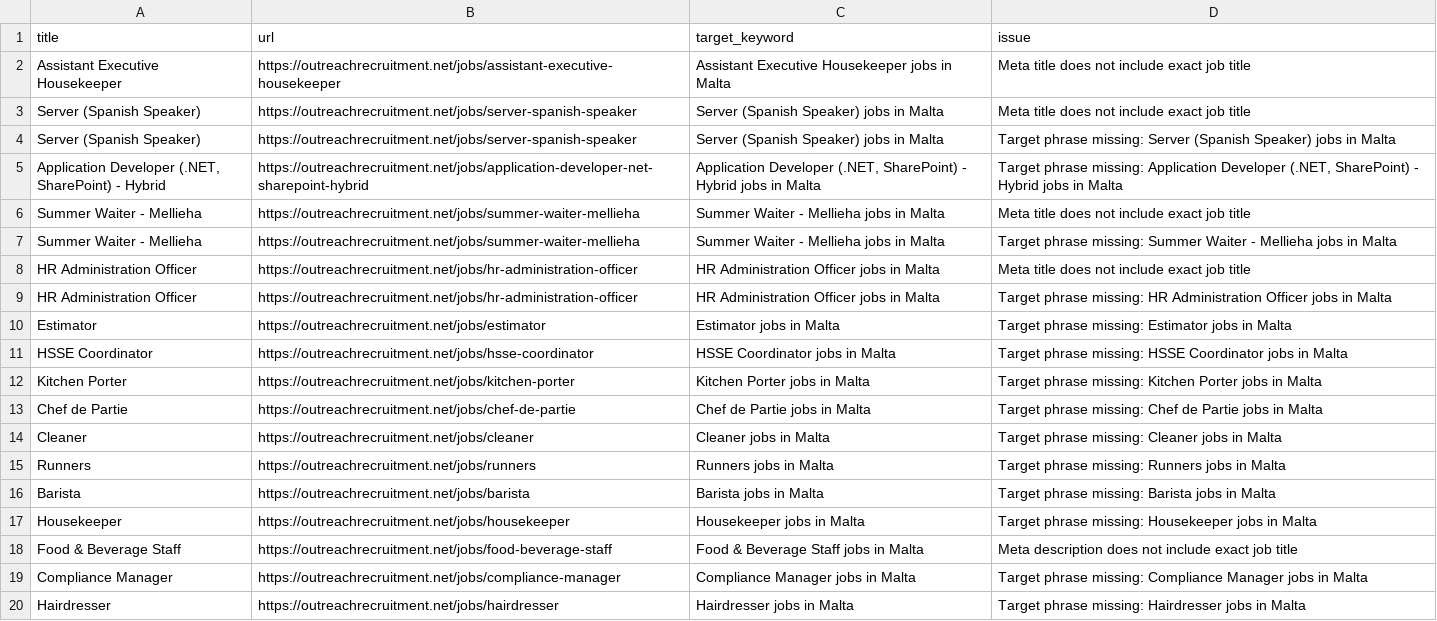
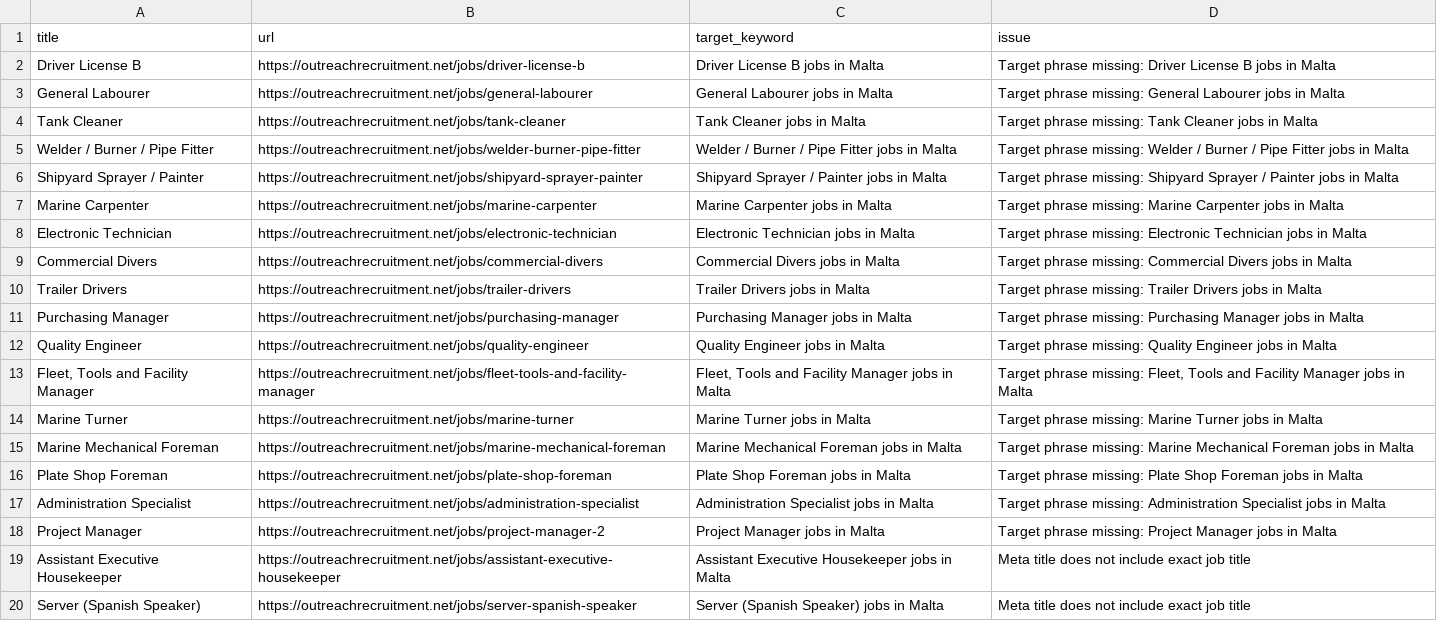
Before and after one commit to sofyanebarakat-beep/OutreachRecruitment-Jobs-in-Malta, a CSV file: reports/keyword_issues.csv, drawn as a sheet; only a part is shown; the shorter side is filled out with more unchanged rows.

```diff
--- a/reports/keyword_issues.csv
+++ b/reports/keyword_issues.csv
@@ -1,2 +1,19 @@
 title,url,target_keyword,issue
+Driver License B,https://outreachrecruitment.net/jobs/driver-license-b,Driver License B jobs in Malta,Target phrase missing: Driver License B jobs in Malta
+General Labourer,https://outreachrecruitment.net/jobs/general-labourer,General Labourer jobs in Malta,Target phrase missing: General Labourer jobs in Malta
+Tank Cleaner,https://outreachrecruitment.net/jobs/tank-cleaner,Tank Cleaner jobs in Malta,Target phrase missing: Tank Cleaner jobs in Malta
+Welder / Burner / Pipe Fitter,https://outreachrecruitment.net/jobs/welder-burner-pipe-fitter,Welder / Burner / Pipe Fitter jobs in Malta,Target phrase missing: Welder / Burner / Pipe Fitter jobs in Malta
+Shipyard Sprayer / Painter,https://outreachrecruitment.net/jobs/shipyard-sprayer-painter,Shipyard Sprayer / Painter jobs in Malta,Target phrase missing: Shipyard Sprayer / Painter jobs in Malta
+Marine Carpenter,https://outreachrecruitment.net/jobs/marine-carpenter,Marine Carpenter jobs in Malta,Target phrase missing: Marine Carpenter jobs in Malta
+Electronic Technician,https://outreachrecruitment.net/jobs/electronic-technician,Electronic Technician jobs in Malta,Target phrase missing: Electronic Technician jobs in Malta
+Commercial Divers,https://outreachrecruitment.net/jobs/commercial-divers,Commercial Divers jobs in Malta,Target phrase missing: Commercial Divers jobs in Malta
+Trailer Drivers,https://outreachrecruitment.net/jobs/trailer-drivers,Trailer Drivers jobs in Malta,Target phrase missing: Trailer Drivers jobs in Malta
+Purchasing Manager,https://outreachrecruitment.net/jobs/purchasing-manager,Purchasing Manager jobs in Malta,Target phrase missing: Purchasing Manager jobs in Malta
+Quality Engineer,https://outreachrecruitment.net/jobs/quality-engineer,Quality Engineer jobs in Malta,Target phrase missing: Quality Engineer jobs in Malta
+"Fleet, Tools and Facility Manager",https://outreachrecruitment.net/jobs/fleet-tools-and-facility-manager,"Fleet, Tools and Facility Manager jobs in Malta","Target phrase missing: Fleet, Tools and Facility Manager jobs in Malta"
+Marine Turner,https://outreachrecruitment.net/jobs/marine-turner,Marine Turner jobs in Malta,Target phrase missing: Marine Turner jobs in Malta
+Marine Mechanical Foreman,https://outreachrecruitment.net/jobs/marine-mechanical-foreman,Marine Mechanical Foreman jobs in Malta,Target phrase missing: Marine Mechanical Foreman jobs in Malta
+Plate Shop Foreman,https://outreachrecruitment.net/jobs/plate-shop-foreman,Plate Shop Foreman jobs in Malta,Target phrase missing: Plate Shop Foreman jobs in Malta
+Administration Specialist,https://outreachrecruitment.net/jobs/administration-specialist,Administration Specialist jobs in Malta,Target phrase missing: Administration Specialist jobs in Malta
+Project Manager,https://outreachrecruitment.net/jobs/project-manager-2,Project Manager jobs in Malta,Target phrase missing: Project Manager jobs in Malta
 Assistant Executive Housekeeper,https://outreachrecruitment.net/jobs/assistant-executive-housekeeper,Assistant Executive Housekeeper jobs in Malta,Meta title does not include exact job title
```
Also changed, not shown: reports/category_ranking.csv, reports/content_quality_issues.csv, 18 other files.
